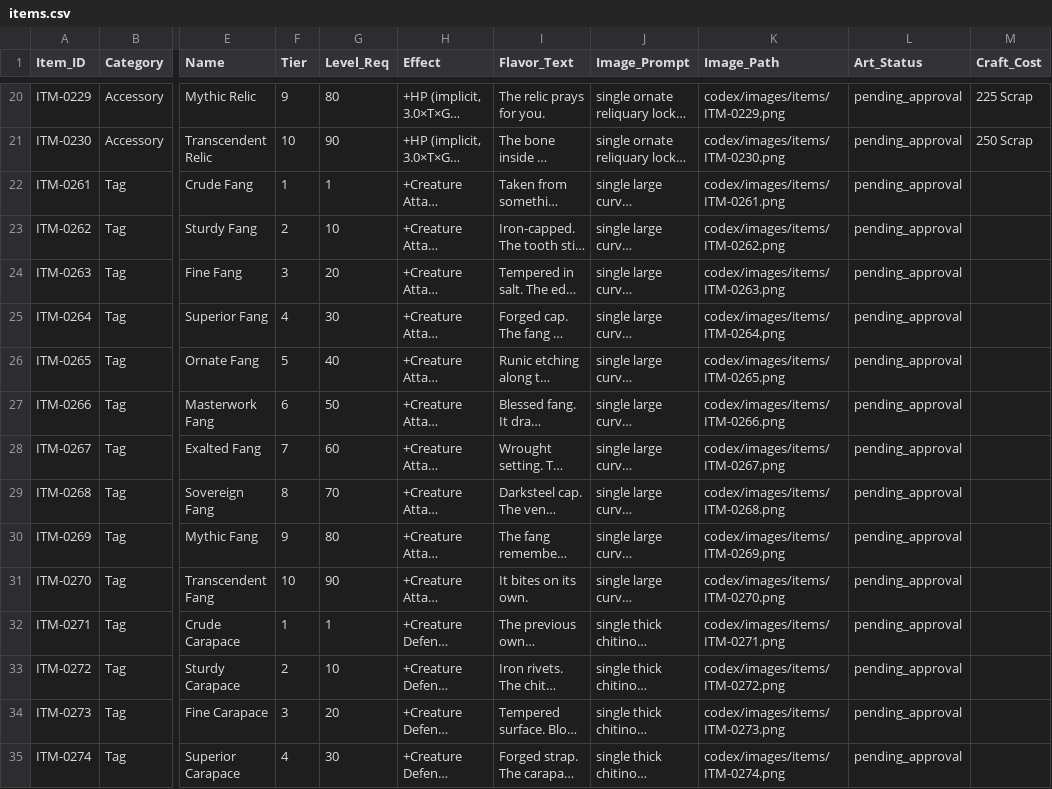
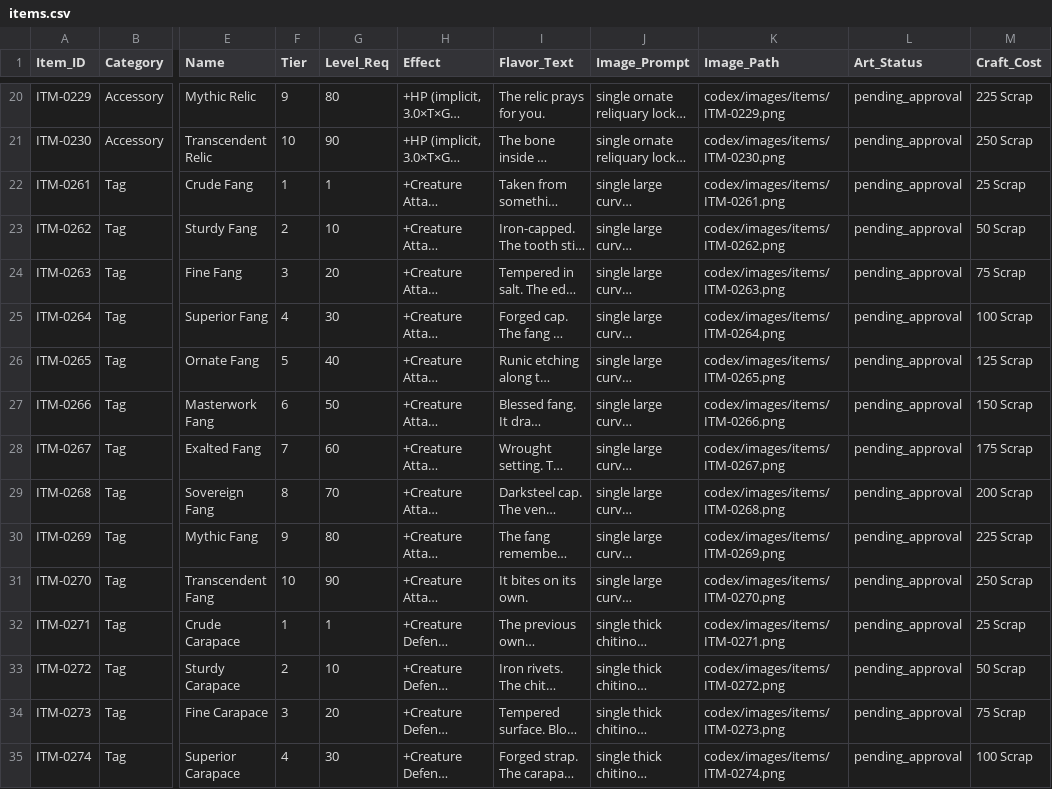
Before and after one commit to eccestanczyk/dfmc, a CSV file: codex/items.csv, drawn as a sheet; only a part is shown, gaps mark what is left out; long unchanged cells end in …; the diff covers the shown part only; the diff names each change by its address in the sheet, - before the commit and + after, or states it on an @@ line.

Commit message:
Crafting: replace cost formulas with authored recipe table (codex/recipes.csv, 280 recipes); backfill items.csv Craft_Cost; rebuild crafting.html as live recipe browser

```diff
--- a/codex/items.csv
+++ b/codex/items.csv
-M22 (Craft_Cost): (empty)
+M22 (Craft_Cost): 25 Scrap
-M23 (Craft_Cost): (empty)
+M23 (Craft_Cost): 50 Scrap
-M24 (Craft_Cost): (empty)
+M24 (Craft_Cost): 75 Scrap
-M25 (Craft_Cost): (empty)
+M25 (Craft_Cost): 100 Scrap
-M26 (Craft_Cost): (empty)
+M26 (Craft_Cost): 125 Scrap
-M27 (Craft_Cost): (empty)
+M27 (Craft_Cost): 150 Scrap
-M28 (Craft_Cost): (empty)
+M28 (Craft_Cost): 175 Scrap
-M29 (Craft_Cost): (empty)
+M29 (Craft_Cost): 200 Scrap
-M30 (Craft_Cost): (empty)
+M30 (Craft_Cost): 225 Scrap
-M31 (Craft_Cost): (empty)
+M31 (Craft_Cost): 250 Scrap
-M32 (Craft_Cost): (empty)
+M32 (Craft_Cost): 25 Scrap
-M33 (Craft_Cost): (empty)
+M33 (Craft_Cost): 50 Scrap
-M34 (Craft_Cost): (empty)
+M34 (Craft_Cost): 75 Scrap
-M35 (Craft_Cost): (empty)
+M35 (Craft_Cost): 100 Scrap
```
Also changed, not shown: 86 edited cells elsewhere in this file, 3 other files.
